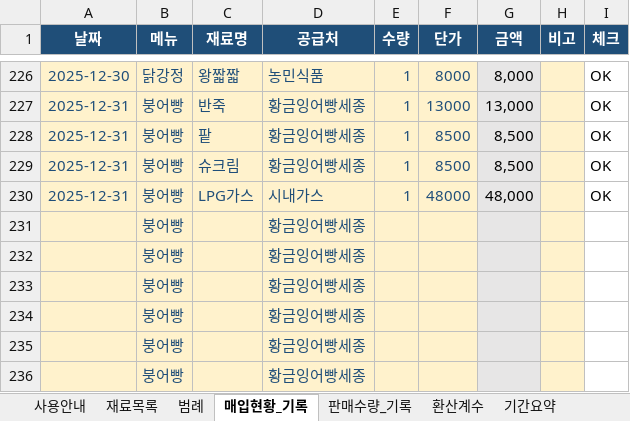
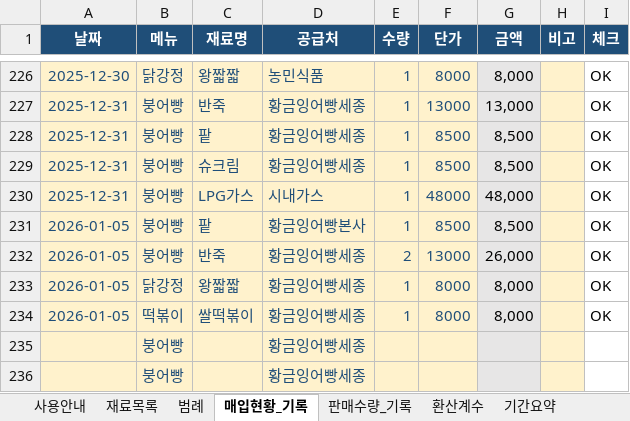
Before and after one commit to infrabank/nasungdak-management, an Excel workbook: 매입_판매_원가.xlsx, sheet 매입현황_기록, drawn as a sheet; only a part is shown, gaps mark what is left out; values as stored, in another font and other column widths than the file's, no borders; conditional formats not drawn; removed rows and columns are numbered as before the commit, all else as after; the diff names each change by its address in the sheet, - before the commit and + after, or states it on an @@ line.

```diff
--- a/매입_판매_원가.xlsx (sheet 매입현황_기록)
+++ b/매입_판매_원가.xlsx (sheet 매입현황_기록)
-row 231:  | 붕어빵 |  | 황금잉어빵세종
-row 232:  | 붕어빵 |  | 황금잉어빵세종
-row 233:  | 붕어빵 |  | 황금잉어빵세종
-row 234:  | 붕어빵 |  | 황금잉어빵세종
+row 231: 2026-01-05 | 붕어빵 | 팥 | 황금잉어빵본사 | 1 | 8500 | 8,500 |  | OK
+row 232: 2026-01-05 | 붕어빵 | 반죽 | 황금잉어빵세종 | 2 | 13000 | 26,000 |  | OK
+row 233: 2026-01-05 | 닭강정 | 왕짧짧 | 황금잉어빵세종 | 1 | 8000 | 8,000 |  | OK
+row 234: 2026-01-05 | 떡볶이 | 쌀떡볶이 | 황금잉어빵세종 | 1 | 8000 | 8,000 |  | OK
```
Also changed, not shown: 9 other files.
